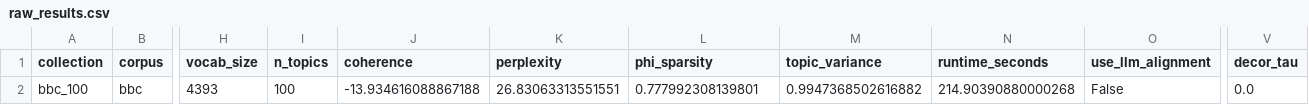
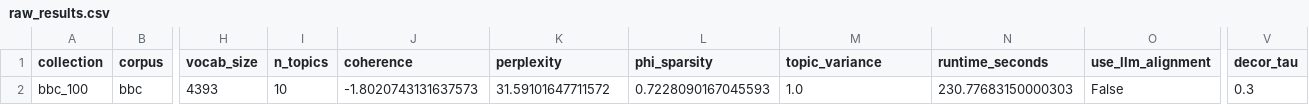
Before and after one commit to knagaev/project_artm, a CSV file: experiment_outputs/raw_results.csv, drawn as a sheet; only a part is shown, gaps mark what is left out; the diff names each change by its address in the sheet, - before the commit and + after, or states it on an @@ line.

```diff
--- a/experiment_outputs/raw_results.csv
+++ b/experiment_outputs/raw_results.csv
-I2 (n_topics): 100
+I2 (n_topics): 10
-J2 (coherence): -13.934616088867188
+J2 (coherence): -1.8020743131637573
-K2 (perplexity): 26.83063313551551
+K2 (perplexity): 31.59101647711572
-L2 (phi_sparsity): 0.777992308139801
+L2 (phi_sparsity): 0.7228090167045593
-M2 (topic_variance): 0.9947368502616882
+M2 (topic_variance): 1.0
-N2 (runtime_seconds): 214.90390880000268
+N2 (runtime_seconds): 230.77683150000303
-V2 (decor_tau): 0.0
+V2 (decor_tau): 0.3
```
Also changed, not shown: experiment_outputs/summary_results.csv, 7 other files.
